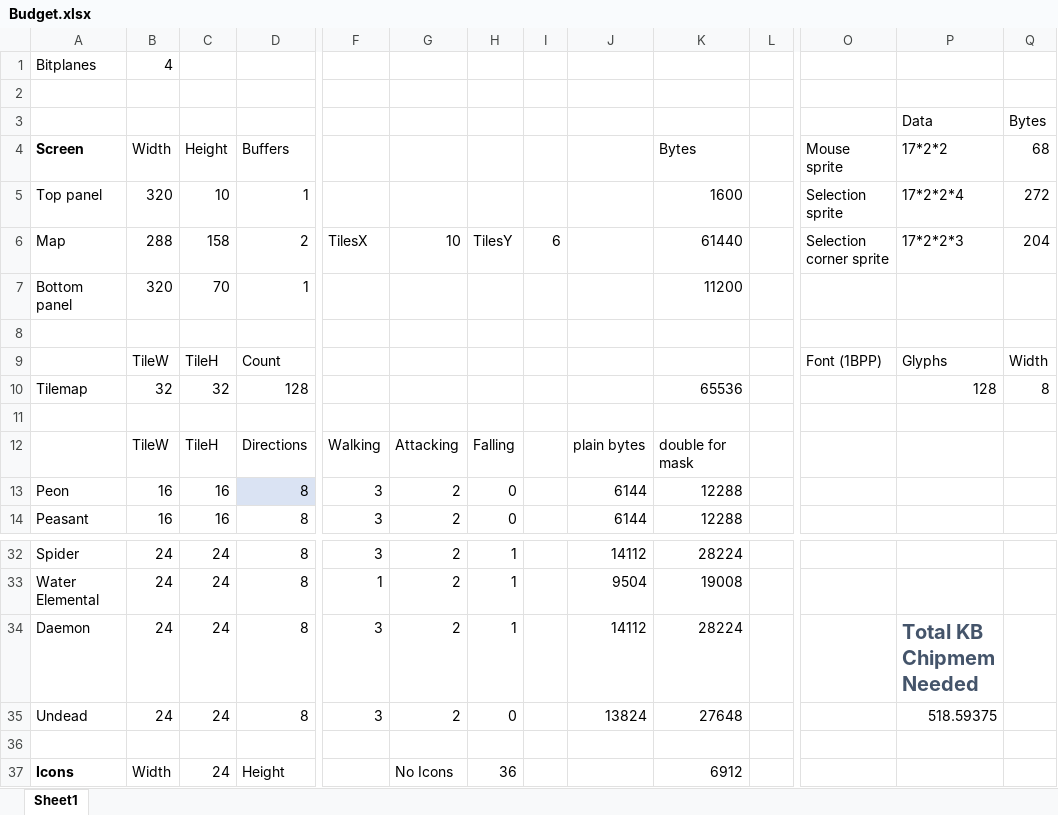
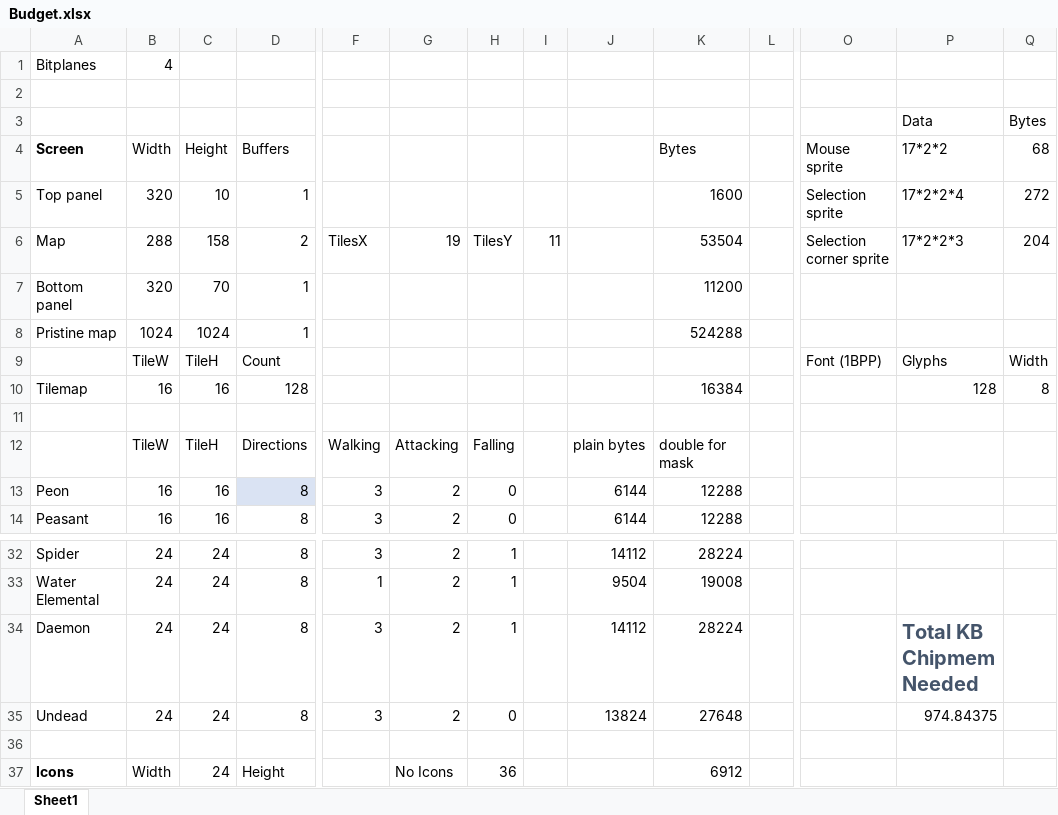
Before and after one commit to timfel/greatflight, an Excel workbook: Budget.xlsx, sheet Sheet1, drawn as a sheet; only a part is shown, gaps mark what is left out; values as stored, in another font and other column widths than the file's, no borders; rows hold the shown columns only; the diff names each change by its address in the sheet, - before the commit and + after, or states it on an @@ line.

```diff
--- a/Budget.xlsx (sheet Sheet1)
+++ b/Budget.xlsx (sheet Sheet1)
-G6: 10
+G6: 19
-I6: 6
+I6: 11
-K6 (Bytes): 61440
+K6 (Bytes): 53504
-row 8: (empty)
+row 8: Pristine map | 1024 | 1024 | 1 |  |  |  |  |  | 524288
-B10 (Width): 32
+B10 (Width): 16
-C10 (Height): 32
+C10 (Height): 16
-K10 (Bytes): 65536
+K10 (Bytes): 16384
-P35 (17*2*2): 518.59375
+P35 (17*2*2): 974.84375
```
Also changed, not shown: 7 other files.
